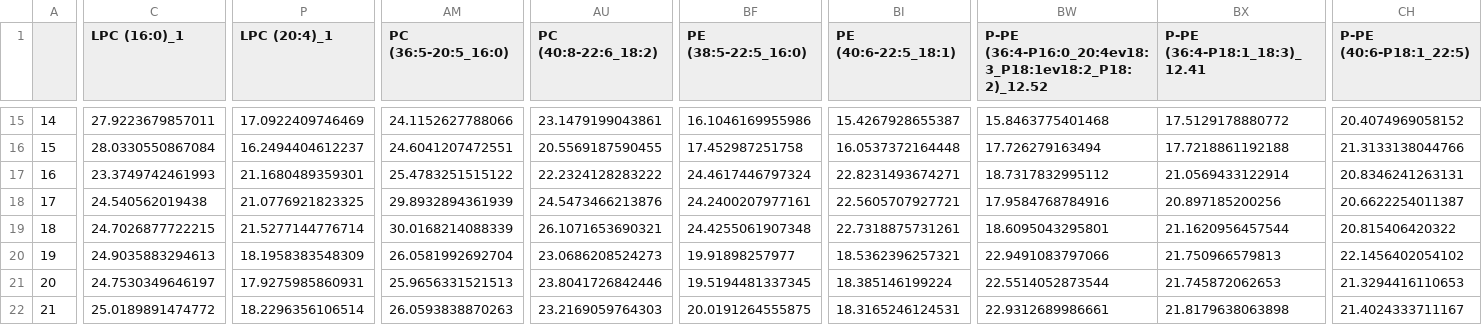
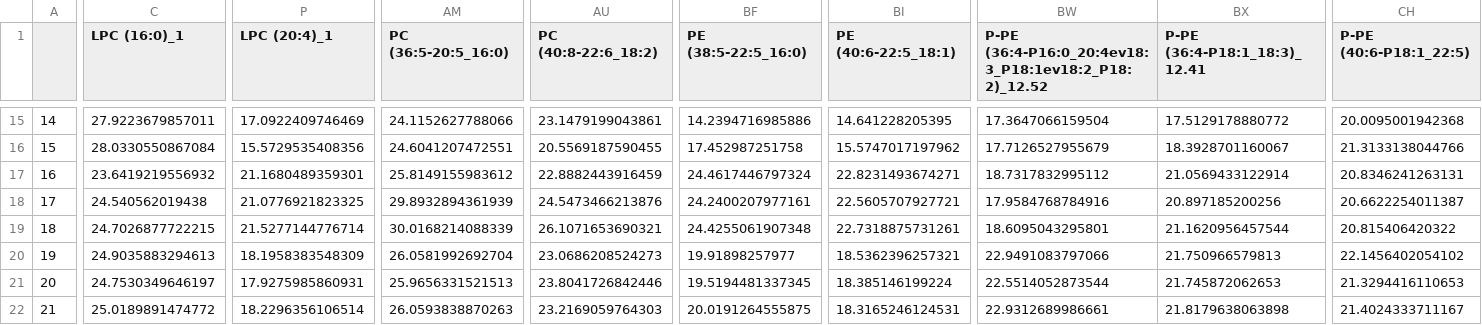
Before and after one commit to lisaschneider0509/lipidomeComparisonR, a CSV file: data/meat_complete_data.csv, drawn as a sheet; only a part is shown, gaps mark what is left out; the diff covers the shown part only; the diff names each change by its address in the sheet, - before the commit and + after, or states it on an @@ line.

```diff
--- a/data/meat_complete_data.csv
+++ b/data/meat_complete_data.csv
-BF15 (PE (38:5-22:5_16:0)): 16.1046169955986
+BF15 (PE (38:5-22:5_16:0)): 14.2394716985886
-BI15 (PE (40:6-22:5_18:1)): 15.4267928655387
+BI15 (PE (40:6-22:5_18:1)): 14.641228205395
-BW15: 15.8463775401468
+BW15: 17.3647066159504
-CH15 (P-PE (40:6-P18:1_22:5)): 20.4074969058152
+CH15 (P-PE (40:6-P18:1_22:5)): 20.0095001942368
-P16 (LPC (20:4)_1): 16.2494404612237
+P16 (LPC (20:4)_1): 15.5729535408356
-BI16 (PE (40:6-22:5_18:1)): 16.0537372164448
+BI16 (PE (40:6-22:5_18:1)): 15.5747017197962
-BW16: 17.726279163494
+BW16: 17.7126527955679
-BX16 (P-PE (36:4-P18:1_18:3)_12.41): 17.7218861192188
+BX16 (P-PE (36:4-P18:1_18:3)_12.41): 18.3928701160067
-C17 (LPC (16:0)_1): 23.3749742461993
+C17 (LPC (16:0)_1): 23.6419219556932
-AM17 (PC (36:5-20:5_16:0)): 25.4783251515122
+AM17 (PC (36:5-20:5_16:0)): 25.8149155983612
-AU17 (PC (40:8-22:6_18:2)): 22.2324128283222
+AU17 (PC (40:8-22:6_18:2)): 22.8882443916459
```
Also changed, not shown: 35 edited cells elsewhere in this file, data/meat_renamed_data.csv, 12 other files.
